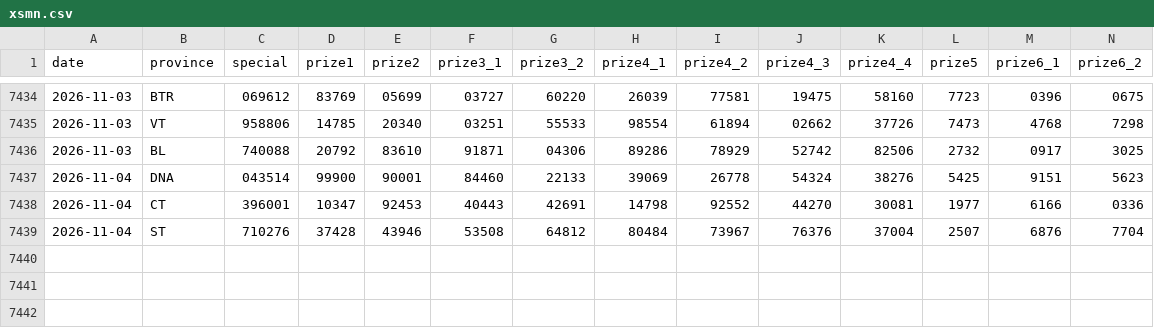
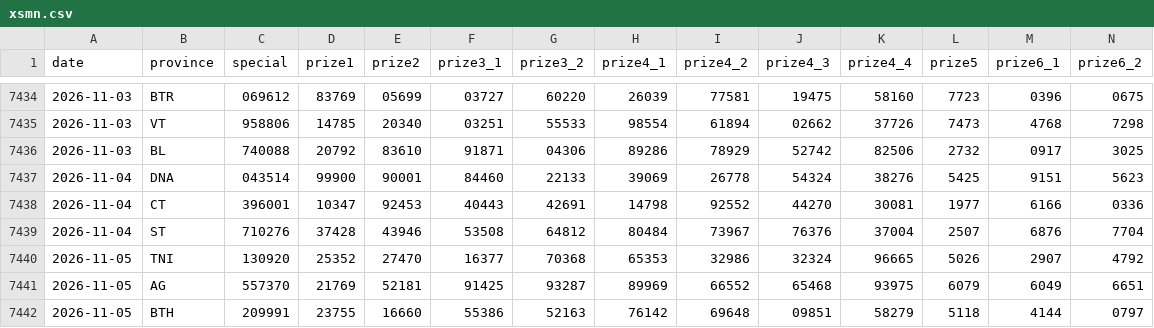
Before and after one commit to t-k-minh/XSMienNam-Analysis, a CSV file: data/xsmn.csv, drawn as a sheet; only a part is shown, gaps mark what is left out; rows hold the shown columns only; the diff names each change by its address in the sheet, - before the commit and + after, or states it on an @@ line.

```diff
--- a/data/xsmn.csv
+++ b/data/xsmn.csv
+row 7440: 2026-11-05 | TNI | 130920 | 25352 | 27470 | 16377 | 70368 | 65353 | 32986 | 32324 | 96665 | 5026 | 2907 | 4792
+row 7441: 2026-11-05 | AG | 557370 | 21769 | 52181 | 91425 | 93287 | 89969 | 66552 | 65468 | 93975 | 6079 | 6049 | 6651
+row 7442: 2026-11-05 | BTH | 209991 | 23755 | 16660 | 55386 | 52163 | 76142 | 69648 | 09851 | 58279 | 5118 | 4144 | 0797
```
Also changed, not shown: 5 other files.
